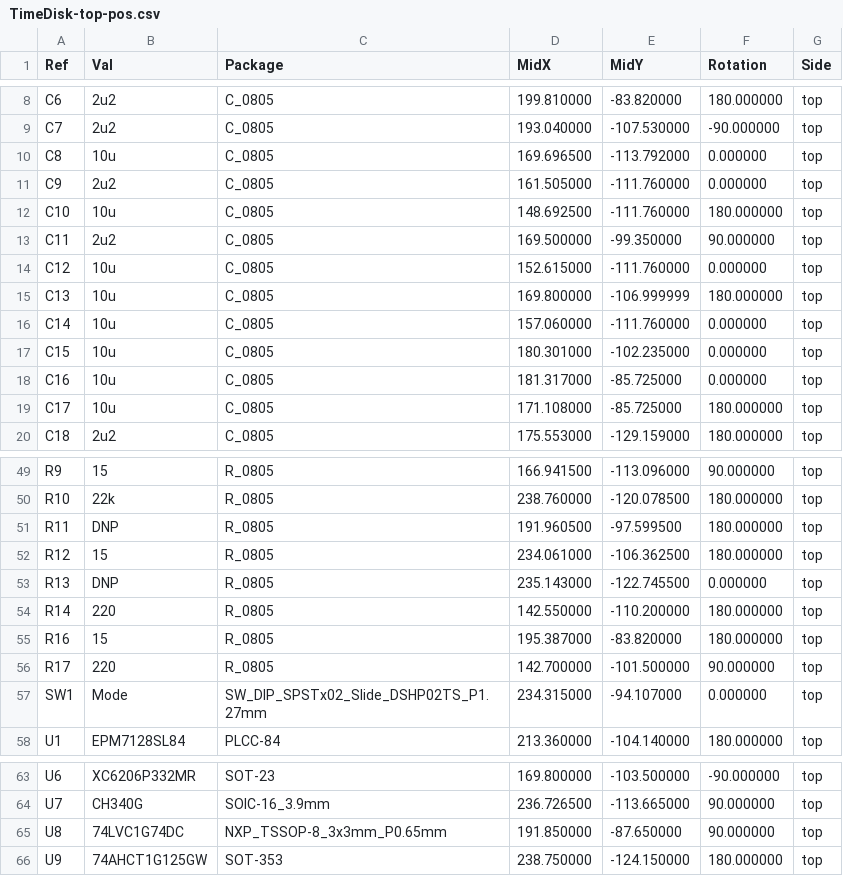
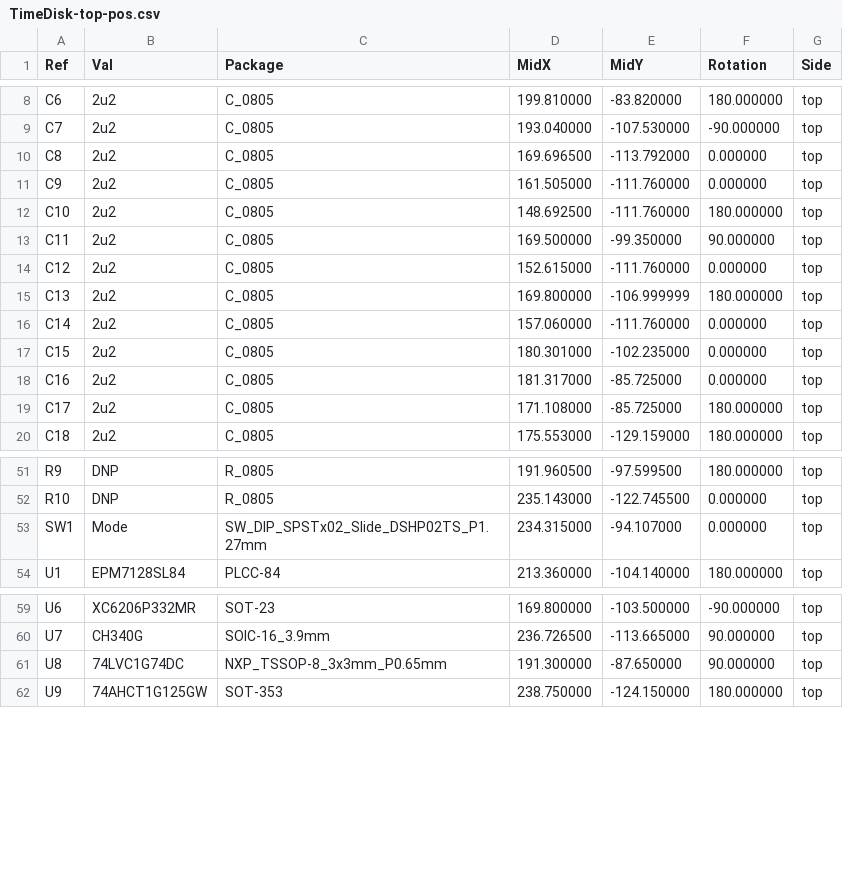
Before and after one commit to garrettsworkshop/TimeDisk, a CSV file: gerber/TimeDisk-top-pos.csv, drawn as a sheet; only a part is shown, gaps mark what is left out; the diff covers the shown part only.

```diff
--- a/gerber/TimeDisk-top-pos.csv
+++ b/gerber/TimeDisk-top-pos.csv
@@ -9,12 +9,12 @@ Ref,Val,Package,MidX,MidY,Rotation,Side
 "C7","2u2","C_0805",193.040000,-107.530000,-90.000000,top
-"C8","10u","C_0805",169.696500,-113.792000,0.000000,top
+"C8","2u2","C_0805",169.696500,-113.792000,0.000000,top
 "C9","2u2","C_0805",161.505000,-111.760000,0.000000,top
-"C10","10u","C_0805",148.692500,-111.760000,180.000000,top
+"C10","2u2","C_0805",148.692500,-111.760000,180.000000,top
 "C11","2u2","C_0805",169.500000,-99.350000,90.000000,top
-"C12","10u","C_0805",152.615000,-111.760000,0.000000,top
-"C13","10u","C_0805",169.800000,-106.999999,180.000000,top
-"C14","10u","C_0805",157.060000,-111.760000,0.000000,top
-"C15","10u","C_0805",180.301000,-102.235000,0.000000,top
-"C16","10u","C_0805",181.317000,-85.725000,0.000000,top
-"C17","10u","C_0805",171.108000,-85.725000,180.000000,top
+"C12","2u2","C_0805",152.615000,-111.760000,0.000000,top
+"C13","2u2","C_0805",169.800000,-106.999999,180.000000,top
+"C14","2u2","C_0805",157.060000,-111.760000,0.000000,top
+"C15","2u2","C_0805",180.301000,-102.235000,0.000000,top
+"C16","2u2","C_0805",181.317000,-85.725000,0.000000,top
+"C17","2u2","C_0805",171.108000,-85.725000,180.000000,top
 "C18","2u2","C_0805",175.553000,-129.159000,180.000000,top
@@ -49,9 +51,3 @@ Ref,Val,Package,MidX,MidY,Rotation,Side
-"R9","15","R_0805",166.941500,-113.096000,90.000000,top
-"R10","22k","R_0805",238.760000,-120.078500,180.000000,top
-"R11","DNP","R_0805",191.960500,-97.599500,180.000000,top
-"R12","15","R_0805",234.061000,-106.362500,180.000000,top
-"R13","DNP","R_0805",235.143000,-122.745500,0.000000,top
-"R14","220","R_0805",142.550000,-110.200000,180.000000,top
-"R16","15","R_0805",195.387000,-83.820000,180.000000,top
-"R17","220","R_0805",142.700000,-101.500000,90.000000,top
+"R9","DNP","R_0805",191.960500,-97.599500,180.000000,top
+"R10","DNP","R_0805",235.143000,-122.745500,0.000000,top
 "SW1","Mode","SW_DIP_SPSTx02_Slide_DSHP02TS_P1.27mm",234.315000,-94.107000,0.000000,top
@@ -64,3 +60,3 @@ Ref,Val,Package,MidX,MidY,Rotation,Side
 "U7","CH340G","SOIC-16_3.9mm",236.726500,-113.665000,90.000000,top
-"U8","74LVC1G74DC","NXP_TSSOP-8_3x3mm_P0.65mm",191.850000,-87.650000,90.000000,top
+"U8","74LVC1G74DC","NXP_TSSOP-8_3x3mm_P0.65mm",191.300000,-87.650000,90.000000,top
 "U9","74AHCT1G125GW","SOT-353",238.750000,-124.150000,180.000000,top
```
Also changed, not shown: 2 added rows and 29 edited cells elsewhere in this file, 17 other files.
